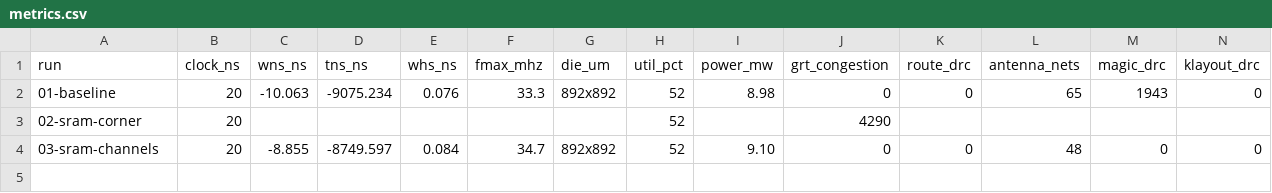
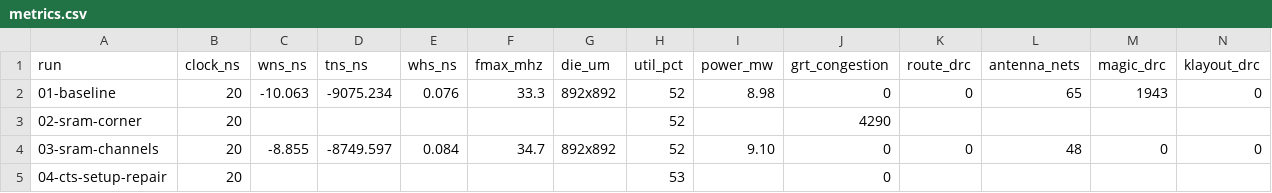
Before and after one commit to SymonSaroar/sky130-riscv-soc, a CSV file: reports/metrics.csv, drawn as a sheet; only a part is shown; rows hold the shown columns only; the diff names each change by its address in the sheet, - before the commit and + after, or states it on an @@ line.

Commit message:
update journal with setup repair after CTS
Post-CTS estimate -0.06 ns. Detailed routing did not finish in 3 hours.

```diff
--- a/reports/metrics.csv
+++ b/reports/metrics.csv
+row 5: 04-cts-setup-repair | 20 |  |  |  |  |  | 53 |  | 0
```
Also changed, not shown: 8 other files.
